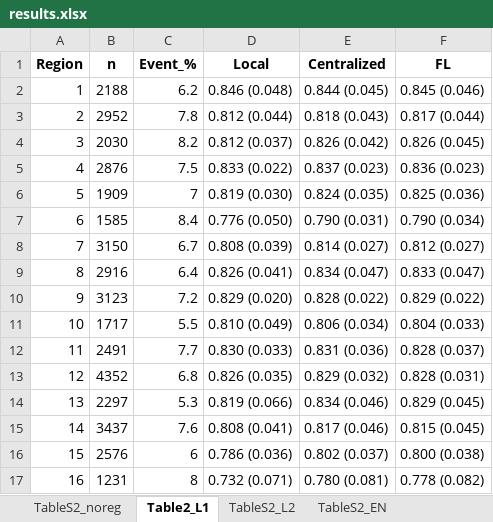
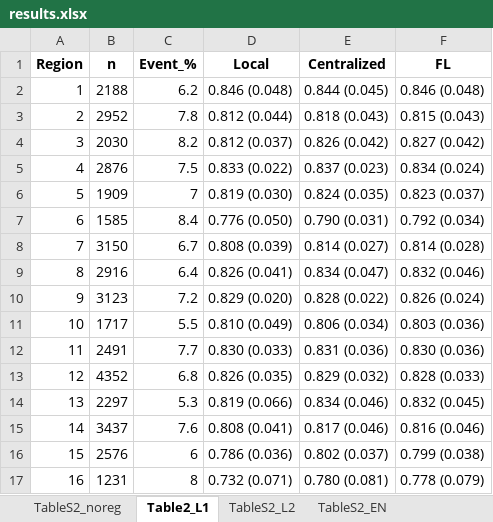
Before and after one commit to kkmmmmm/Federated-learning, an Excel workbook: outputs/results.xlsx, sheet Table2_L1, drawn as a sheet; values as stored, in another font and other column widths than the file's, no borders; the diff names each change by its address in the sheet, - before the commit and + after, or states it on an @@ line.

```diff
--- a/outputs/results.xlsx (sheet Table2_L1)
+++ b/outputs/results.xlsx (sheet Table2_L1)
-F2 (FL): 0.845 (0.046)
+F2 (FL): 0.846 (0.048)
-F3 (FL): 0.817 (0.044)
+F3 (FL): 0.815 (0.043)
-F4 (FL): 0.826 (0.045)
+F4 (FL): 0.827 (0.042)
-F5 (FL): 0.836 (0.023)
+F5 (FL): 0.834 (0.024)
-F6 (FL): 0.825 (0.036)
+F6 (FL): 0.823 (0.037)
-F7 (FL): 0.790 (0.034)
+F7 (FL): 0.792 (0.034)
-F8 (FL): 0.812 (0.027)
+F8 (FL): 0.814 (0.028)
-F9 (FL): 0.833 (0.047)
+F9 (FL): 0.832 (0.046)
-F10 (FL): 0.829 (0.022)
+F10 (FL): 0.826 (0.024)
-F11 (FL): 0.804 (0.033)
+F11 (FL): 0.803 (0.036)
-F12 (FL): 0.828 (0.037)
+F12 (FL): 0.830 (0.036)
-F13 (FL): 0.828 (0.031)
+F13 (FL): 0.828 (0.033)
-F14 (FL): 0.829 (0.045)
+F14 (FL): 0.832 (0.045)
-F15 (FL): 0.815 (0.045)
+F15 (FL): 0.816 (0.046)
-F16 (FL): 0.800 (0.038)
+F16 (FL): 0.799 (0.038)
-F17 (FL): 0.778 (0.082)
+F17 (FL): 0.778 (0.079)
```
Also changed, not shown: sheet between_region, sheet within_region_folds, sheet coefficients, sheet FL_convergence, sheet PCA_EN, sheet PCA_L1, 4 more sheets, outputs/AUROC.xlsx, outputs/PCA.xlsx, 40 other files.
